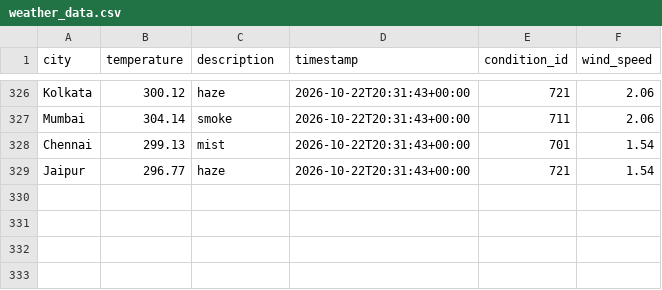
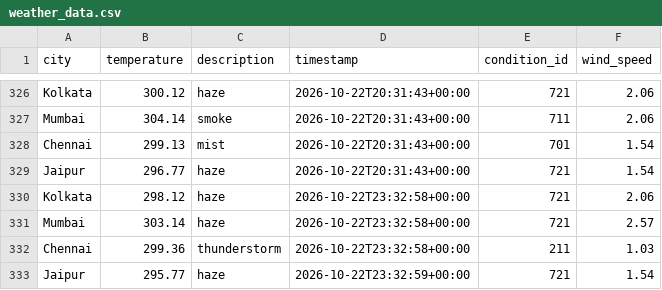
Before and after one commit to Niyanthri24/Weather-Data-Prediction, a CSV file: data/weather_data.csv, drawn as a sheet; only a part is shown, gaps mark what is left out; the diff names each change by its address in the sheet, - before the commit and + after, or states it on an @@ line.

```diff
--- a/data/weather_data.csv
+++ b/data/weather_data.csv
+row 330: Kolkata | 298.12 | haze | 2026-10-22T23:32:58+00:00 | 721 | 2.06
+row 331: Mumbai | 303.14 | haze | 2026-10-22T23:32:58+00:00 | 721 | 2.57
+row 332: Chennai | 299.36 | thunderstorm | 2026-10-22T23:32:58+00:00 | 211 | 1.03
+row 333: Jaipur | 295.77 | haze | 2026-10-22T23:32:59+00:00 | 721 | 1.54
```
